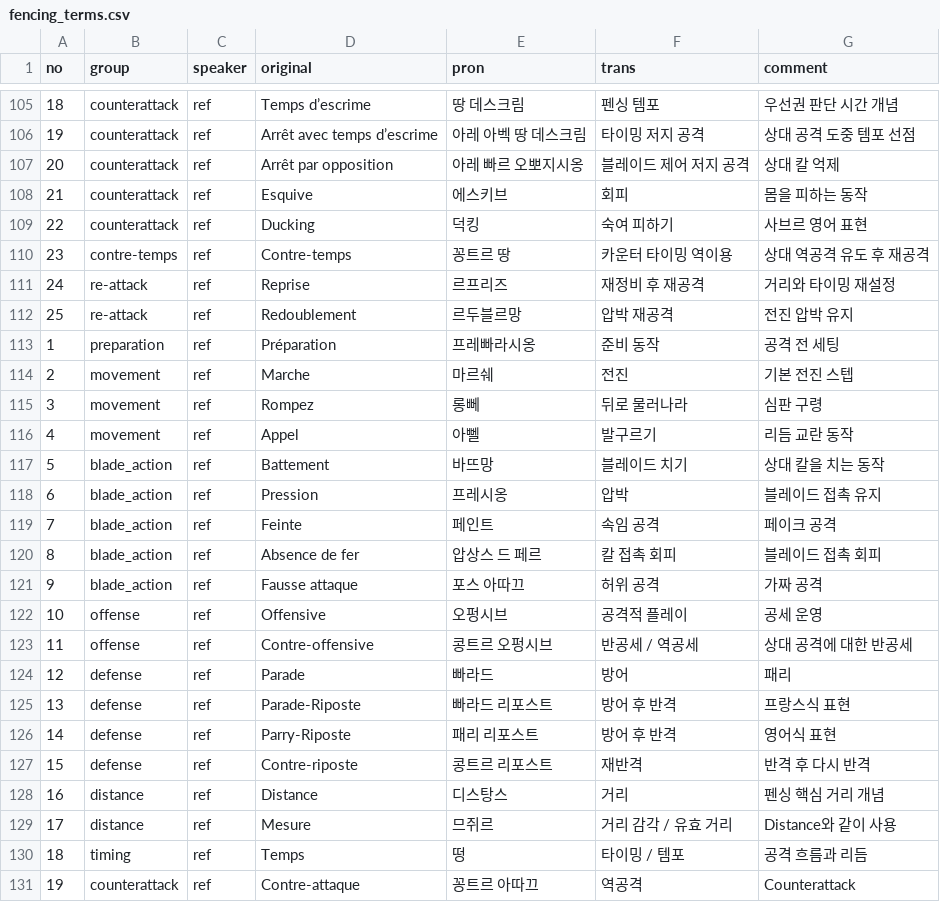
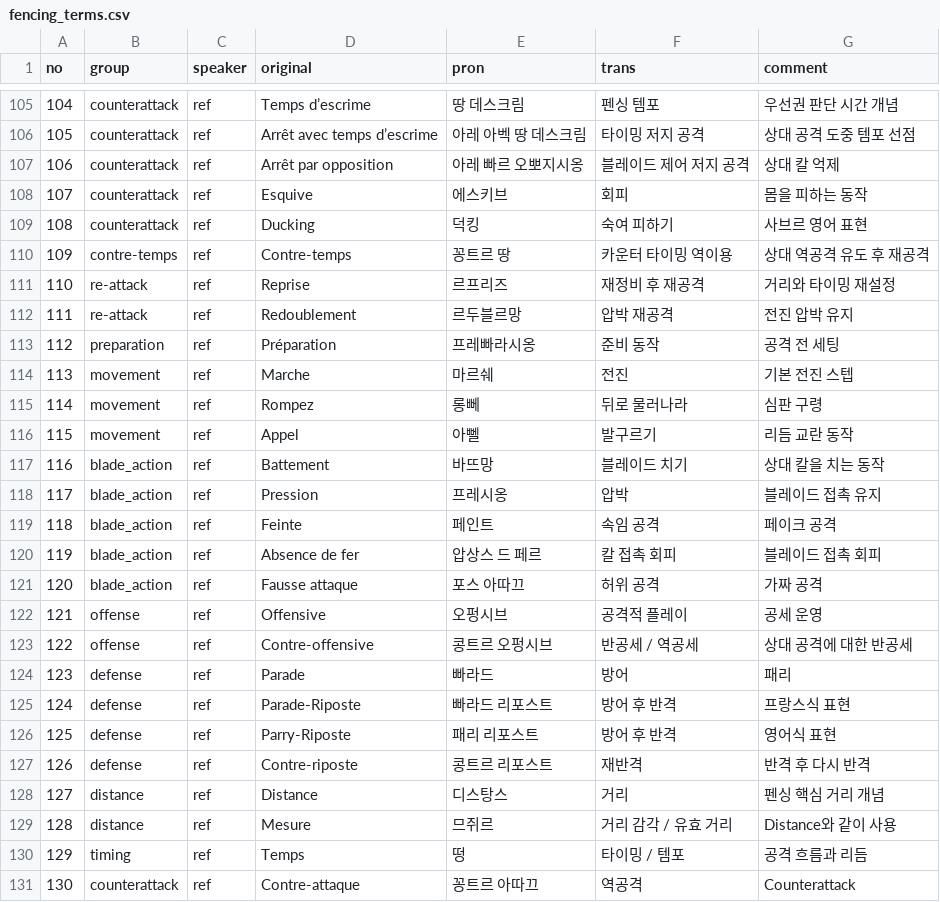
Before and after one commit to moonIsMyFriend/lang.github.io, a CSV file: fs/fencing_terms.csv, drawn as a sheet; only a part is shown, gaps mark what is left out; the diff covers the shown part only.

```diff
--- a/fs/fencing_terms.csv
+++ b/fs/fencing_terms.csv
@@ -105,27 +105,27 @@
-18,counterattack,ref,Temps d’escrime,땅 데스크림,펜싱 템포,우선권 판단 시간 개념
-19,counterattack,ref,Arrêt avec temps d’escrime,아레 아벡 땅 데스크림,타이밍 저지 공격,상대 공격 도중 템포 선점
-20,counterattack,ref,Arrêt par opposition,아레 빠르 오뽀지시옹,블레이드 제어 저지 공격,상대 칼 억제
-21,counterattack,ref,Esquive,에스키브,회피,몸을 피하는 동작
-22,counterattack,ref,Ducking,덕킹,숙여 피하기,사브르 영어 표현
-23,contre-temps,ref,Contre-temps,꽁트르 땅,카운터 타이밍 역이용,상대 역공격 유도 후 재공격
-24,re-attack,ref,Reprise,르프리즈,재정비 후 재공격,거리와 타이밍 재설정
-25,re-attack,ref,Redoublement,르두블르망,압박 재공격,전진 압박 유지
-1,preparation,ref,Préparation,프레빠라시옹,준비 동작,공격 전 세팅
-2,movement,ref,Marche,마르쉐,전진,기본 전진 스텝
-3,movement,ref,Rompez,롱뻬,뒤로 물러나라,심판 구령
-4,movement,ref,Appel,아뻴,발구르기,리듬 교란 동작
-5,blade_action,ref,Battement,바뜨망,블레이드 치기,상대 칼을 치는 동작
-6,blade_action,ref,Pression,프레시옹,압박,블레이드 접촉 유지
-7,blade_action,ref,Feinte,페인트,속임 공격,페이크 공격
-8,blade_action,ref,Absence de fer,압상스 드 페르,칼 접촉 회피,블레이드 접촉 회피
-9,blade_action,ref,Fausse attaque,포스 아따끄,허위 공격,가짜 공격
-10,offense,ref,Offensive,오펑시브,공격적 플레이,공세 운영
-11,offense,ref,Contre-offensive,콩트르 오펑시브,반공세 / 역공세,상대 공격에 대한 반공세
-12,defense,ref,Parade,빠라드,방어,패리
-13,defense,ref,Parade-Riposte,빠라드 리포스트,방어 후 반격,프랑스식 표현
-14,defense,ref,Parry-Riposte,패리 리포스트,방어 후 반격,영어식 표현
-15,defense,ref,Contre-riposte,콩트르 리포스트,재반격,반격 후 다시 반격
-16,distance,ref,Distance,디스탕스,거리,펜싱 핵심 거리 개념
-17,distance,ref,Mesure,므쥐르,거리 감각 / 유효 거리,Distance와 같이 사용
-18,timing,ref,Temps,떵,타이밍 / 템포,공격 흐름과 리듬
-19,counterattack,ref,Contre-attaque,꽁트르 아따끄,역공격,Counterattack
+104,counterattack,ref,Temps d’escrime,땅 데스크림,펜싱 템포,우선권 판단 시간 개념
+105,counterattack,ref,Arrêt avec temps d’escrime,아레 아벡 땅 데스크림,타이밍 저지 공격,상대 공격 도중 템포 선점
+106,counterattack,ref,Arrêt par opposition,아레 빠르 오뽀지시옹,블레이드 제어 저지 공격,상대 칼 억제
+107,counterattack,ref,Esquive,에스키브,회피,몸을 피하는 동작
+108,counterattack,ref,Ducking,덕킹,숙여 피하기,사브르 영어 표현
+109,contre-temps,ref,Contre-temps,꽁트르 땅,카운터 타이밍 역이용,상대 역공격 유도 후 재공격
+110,re-attack,ref,Reprise,르프리즈,재정비 후 재공격,거리와 타이밍 재설정
+111,re-attack,ref,Redoublement,르두블르망,압박 재공격,전진 압박 유지
+112,preparation,ref,Préparation,프레빠라시옹,준비 동작,공격 전 세팅
+113,movement,ref,Marche,마르쉐,전진,기본 전진 스텝
+114,movement,ref,Rompez,롱뻬,뒤로 물러나라,심판 구령
+115,movement,ref,Appel,아뻴,발구르기,리듬 교란 동작
+116,blade_action,ref,Battement,바뜨망,블레이드 치기,상대 칼을 치는 동작
+117,blade_action,ref,Pression,프레시옹,압박,블레이드 접촉 유지
+118,blade_action,ref,Feinte,페인트,속임 공격,페이크 공격
+119,blade_action,ref,Absence de fer,압상스 드 페르,칼 접촉 회피,블레이드 접촉 회피
+120,blade_action,ref,Fausse attaque,포스 아따끄,허위 공격,가짜 공격
+121,offense,ref,Offensive,오펑시브,공격적 플레이,공세 운영
+122,offense,ref,Contre-offensive,콩트르 오펑시브,반공세 / 역공세,상대 공격에 대한 반공세
+123,defense,ref,Parade,빠라드,방어,패리
+124,defense,ref,Parade-Riposte,빠라드 리포스트,방어 후 반격,프랑스식 표현
+125,defense,ref,Parry-Riposte,패리 리포스트,방어 후 반격,영어식 표현
+126,defense,ref,Contre-riposte,콩트르 리포스트,재반격,반격 후 다시 반격
+127,distance,ref,Distance,디스탕스,거리,펜싱 핵심 거리 개념
+128,distance,ref,Mesure,므쥐르,거리 감각 / 유효 거리,Distance와 같이 사용
+129,timing,ref,Temps,떵,타이밍 / 템포,공격 흐름과 리듬
+130,counterattack,ref,Contre-attaque,꽁트르 아따끄,역공격,Counterattack
```
Also changed, not shown: 38 edited cells elsewhere in this file.
